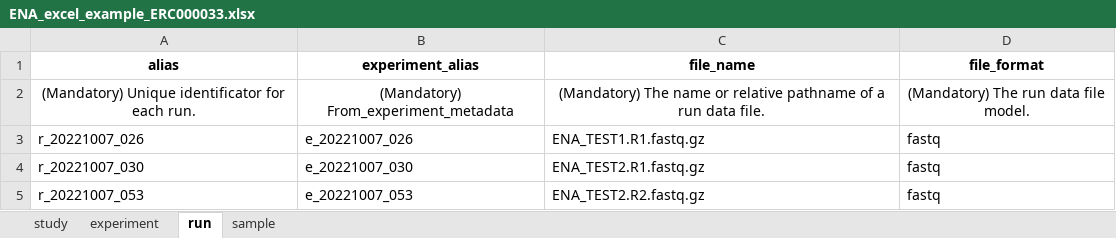
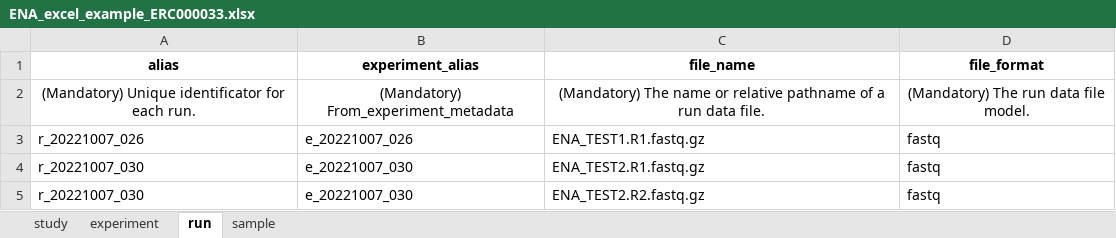
Before and after one commit to usegalaxy-eu/ena-upload-cli, an Excel workbook: example_tables/ENA_excel_example_ERC000033.xlsx, sheet run, drawn as a sheet; values as stored, in another font and other column widths than the file's, no borders; the diff names each change by its address in the sheet, - before the commit and + after, or states it on an @@ line.

Commit message:
fix + paired end xlsx example

```diff
--- a/example_tables/ENA_excel_example_ERC000033.xlsx (sheet run)
+++ b/example_tables/ENA_excel_example_ERC000033.xlsx (sheet run)
-A5 (alias): r_20221007_053
+A5 (alias): r_20221007_030
-B5 (experiment_alias): e_20221007_053
+B5 (experiment_alias): e_20221007_030
```
Also changed, not shown: 2 other files.
